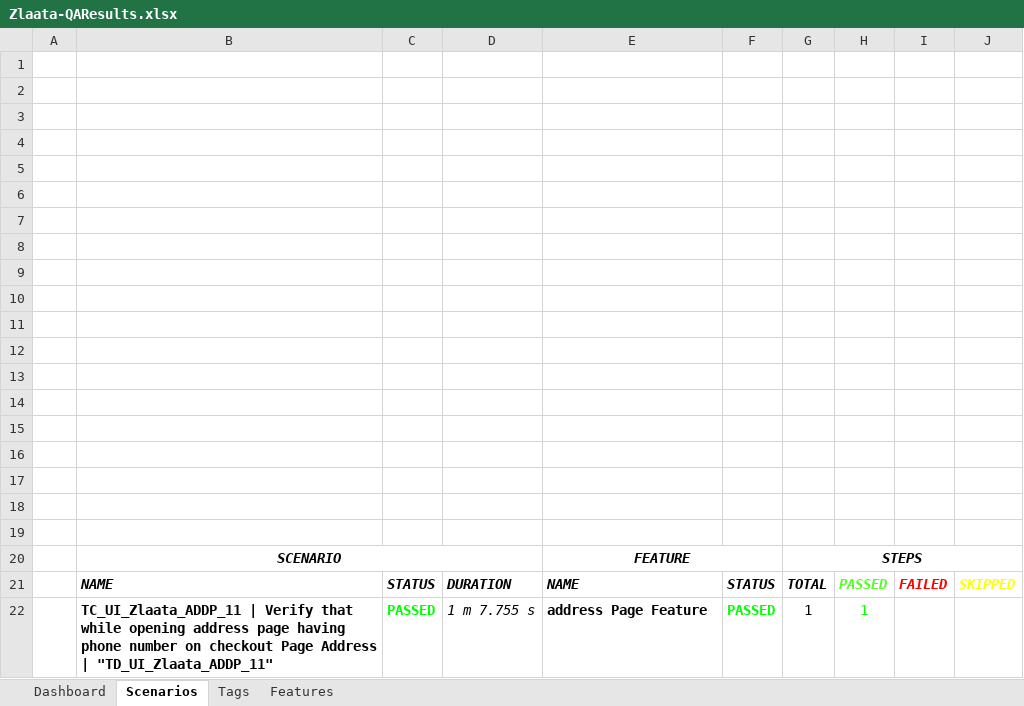
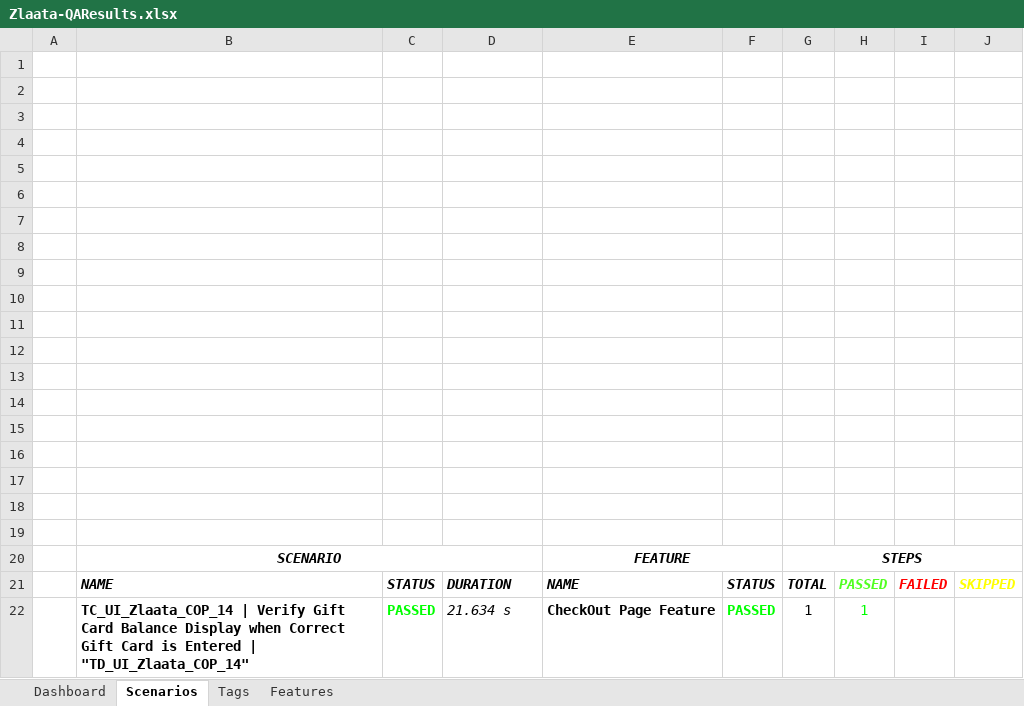
Before and after one commit to ZlaataProduction/ZlaataProduction, an Excel workbook: reports/Extent-Report/Zlaata-QAResults.xlsx, sheet Scenarios, drawn as a sheet; values as stored, in another font and other column widths than the file's, no borders; charts and pictures not drawn; the diff names each change by its address in the sheet, - before the commit and + after, or states it on an @@ line.

```diff
--- a/reports/Extent-Report/Zlaata-QAResults.xlsx (sheet Scenarios)
+++ b/reports/Extent-Report/Zlaata-QAResults.xlsx (sheet Scenarios)
-B22: TC_UI_Zlaata_ADDP_11 | Verify that while opening address page having phone number on checkout Page Address | "TD_UI_Zlaata_ADDP_11"
+B22: TC_UI_Zlaata_COP_14 | Verify Gift Card Balance Display when Correct Gift Card is Entered | "TD_UI_Zlaata_COP_14"
-D22: 1 m 7.755 s
+D22: 21.634 s
-E22: address Page Feature
+E22: CheckOut Page Feature
```
Also changed, not shown: sheet Tags, sheet Features, charts or pictures, 2 other files.
